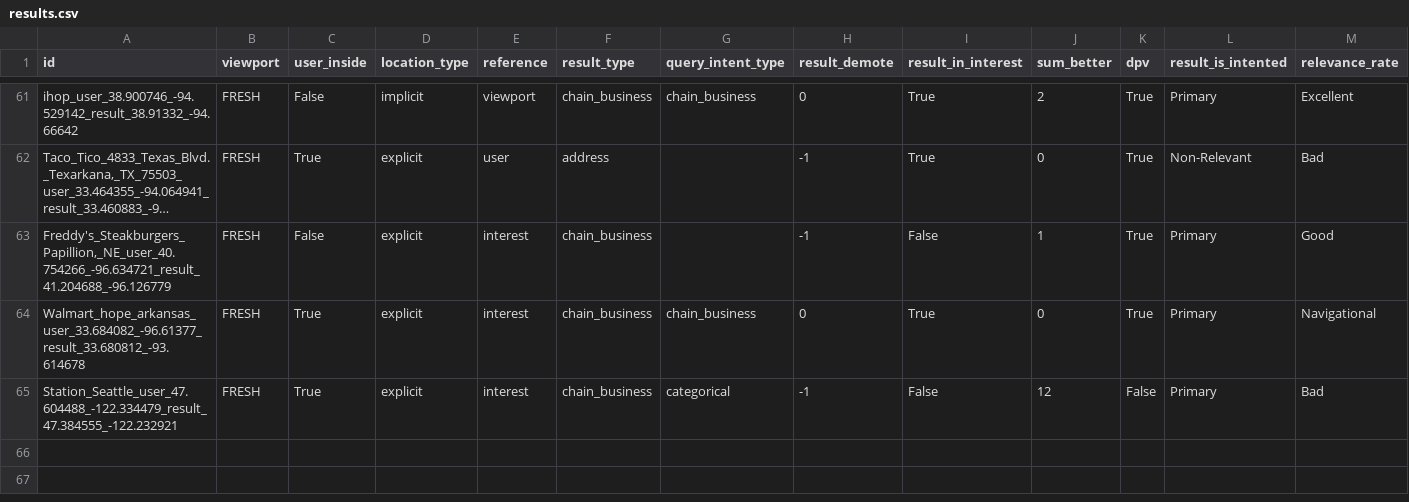
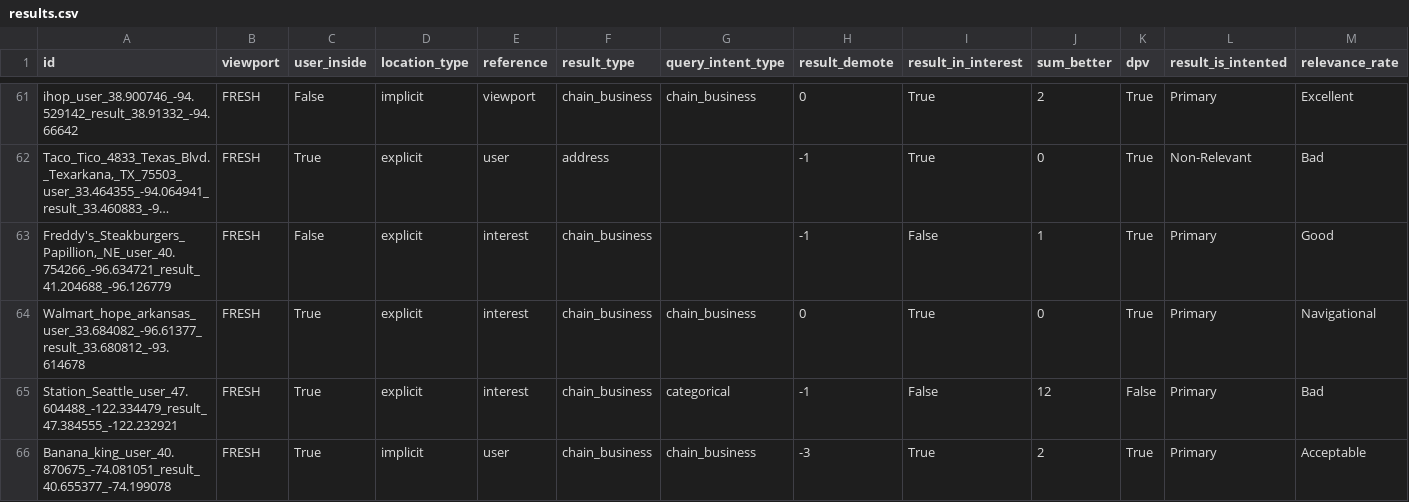
Before and after one commit to seblutzer/lutzer, a CSV file: results.csv, drawn as a sheet; only a part is shown, gaps mark what is left out; long unchanged cells end in …; the diff names each change by its address in the sheet, - before the commit and + after, or states it on an @@ line.

Commit message:
Upload database

```diff
--- a/results.csv
+++ b/results.csv
+row 66: Banana_king_user_40.870675_-74.081051_result_40.655377_-74.199078 | FRESH | True | implicit | user | chain_business | chain_business | -3 | True | 2 | True | Primary | Acceptable
```
